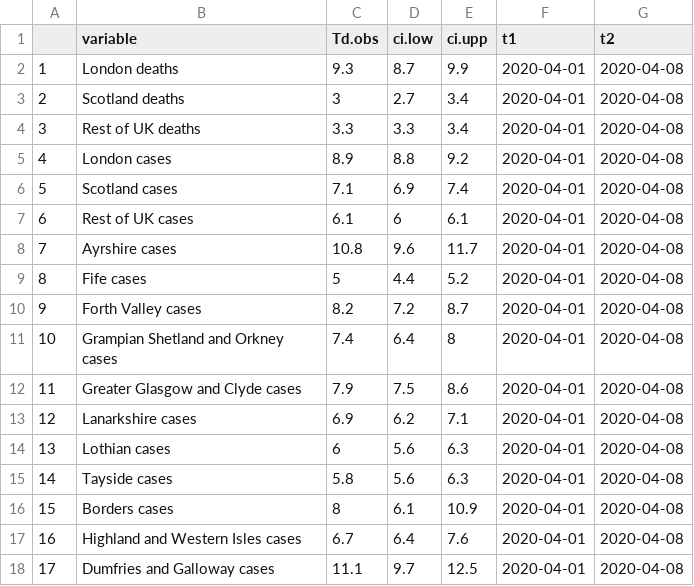
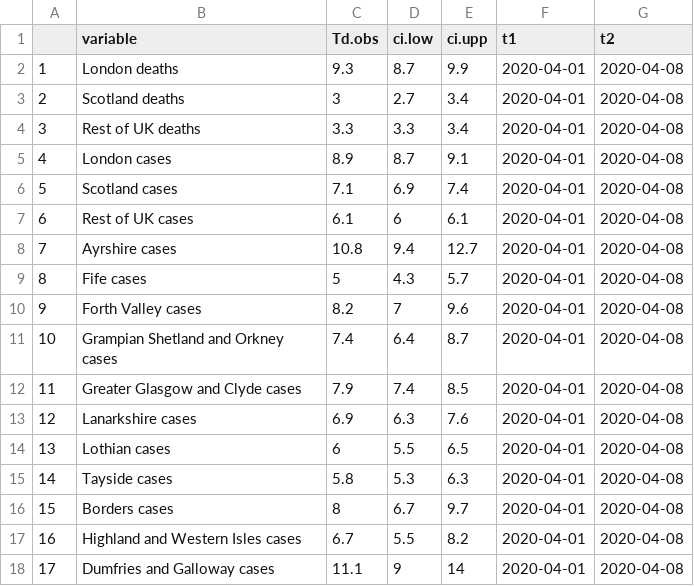
Before and after one commit to CamilleAnna/covid19ScotlandReports, a CSV file: output/Td_report_2020-04-08_t1.2020-04-01_t2.2020-04-08.csv, drawn as a sheet.

```diff
--- a/output/Td_report_2020-04-08_t1.2020-04-01_t2.2020-04-08.csv
+++ b/output/Td_report_2020-04-08_t1.2020-04-01_t2.2020-04-08.csv
@@ -4,15 +4,15 @@
 "3","Rest of UK deaths",3.3,3.3,3.4,2020-04-01,2020-04-08
-"4","London cases",8.9,8.8,9.2,2020-04-01,2020-04-08
+"4","London cases",8.9,8.7,9.1,2020-04-01,2020-04-08
 "5","Scotland cases",7.1,6.9,7.4,2020-04-01,2020-04-08
 "6","Rest of UK cases",6.1,6,6.1,2020-04-01,2020-04-08
-"7","Ayrshire cases",10.8,9.6,11.7,2020-04-01,2020-04-08
-"8","Fife cases",5,4.4,5.2,2020-04-01,2020-04-08
-"9","Forth Valley cases",8.2,7.2,8.7,2020-04-01,2020-04-08
-"10","Grampian Shetland and Orkney cases",7.4,6.4,8,2020-04-01,2020-04-08
-"11","Greater Glasgow and Clyde cases",7.9,7.5,8.6,2020-04-01,2020-04-08
-"12","Lanarkshire cases",6.9,6.2,7.1,2020-04-01,2020-04-08
-"13","Lothian cases",6,5.6,6.3,2020-04-01,2020-04-08
-"14","Tayside cases",5.8,5.6,6.3,2020-04-01,2020-04-08
-"15","Borders cases",8,6.1,10.9,2020-04-01,2020-04-08
-"16","Highland and Western Isles cases",6.7,6.4,7.6,2020-04-01,2020-04-08
-"17","Dumfries and Galloway cases",11.1,9.7,12.5,2020-04-01,2020-04-08
+"7","Ayrshire cases",10.8,9.4,12.7,2020-04-01,2020-04-08
+"8","Fife cases",5,4.3,5.7,2020-04-01,2020-04-08
+"9","Forth Valley cases",8.2,7,9.6,2020-04-01,2020-04-08
+"10","Grampian Shetland and Orkney cases",7.4,6.4,8.7,2020-04-01,2020-04-08
+"11","Greater Glasgow and Clyde cases",7.9,7.4,8.5,2020-04-01,2020-04-08
+"12","Lanarkshire cases",6.9,6.3,7.6,2020-04-01,2020-04-08
+"13","Lothian cases",6,5.5,6.5,2020-04-01,2020-04-08
+"14","Tayside cases",5.8,5.3,6.3,2020-04-01,2020-04-08
+"15","Borders cases",8,6.7,9.7,2020-04-01,2020-04-08
+"16","Highland and Western Isles cases",6.7,5.5,8.2,2020-04-01,2020-04-08
+"17","Dumfries and Galloway cases",11.1,9,14,2020-04-01,2020-04-08
```
Also changed, not shown: output/Td_report_2020-04-08_PREVIOUS_7_DAYS.csv, 10 other files.
